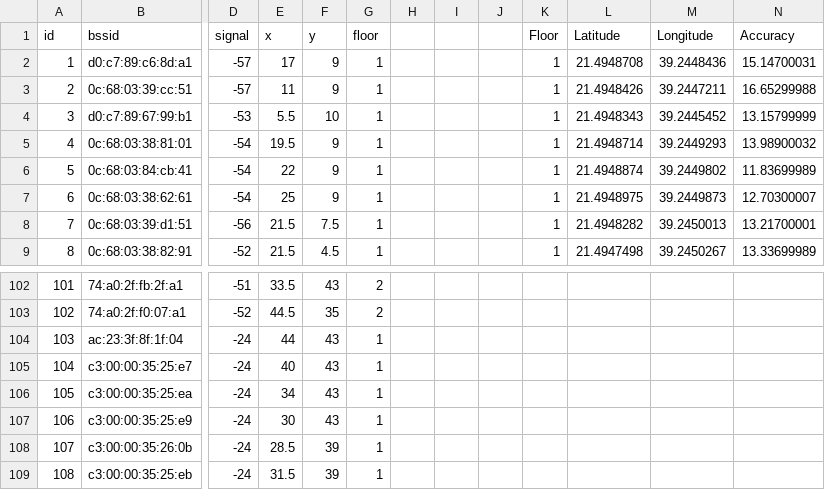
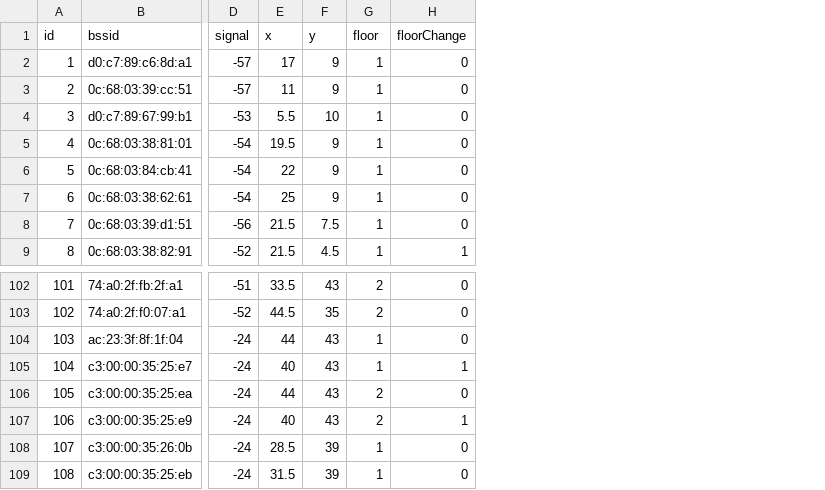
Before and after one commit to Mba30000/localization, a CSV file: assets/backend/aps.csv, drawn as a sheet; only a part is shown, gaps mark what is left out; removed rows and columns are numbered as before the commit, all else as after; the diff names each change by its address in the sheet, - before the commit and + after, or states it on an @@ line.

```diff
--- a/assets/backend/aps.csv
+++ b/assets/backend/aps.csv
-column H, empty
-column I, empty
-column J, empty
-column K (Floor), rows 2-9: all 1
-column L (Latitude), rows 2-9: 21.4948708 | 21.4948426 | 21.4948343 | 21.4948714 | 21.4948874 | 21.4948975 | 21.4948282 | 21.4947498
-column M (Longitude), rows 2-9: 39.2448436 | 39.2447211 | 39.2445452 | 39.2449293 | 39.2449802 | 39.2449873 | 39.2450013 | 39.2450267
-column N (Accuracy), rows 2-9: 15.14700031 | 16.65299988 | 13.15799999 | 13.98900032 | 11.83699989 | 12.70300007 | 13.21700001 | 13.33699989
+column H (floorChange), rows 2-9: 0 | 0 | 0 | 0 | 0 | 0 | 0 | 1; rows 102-109: 0 | 0 | 0 | 1 | 0 | 1 | 0 | 0
-E106 (x): 34
+E106 (x): 44
-G106:G107 (floor): 1
+G106:G107 (floor): 2
-E107 (x): 30
+E107 (x): 40
```
Also changed, not shown: 6 other files.
